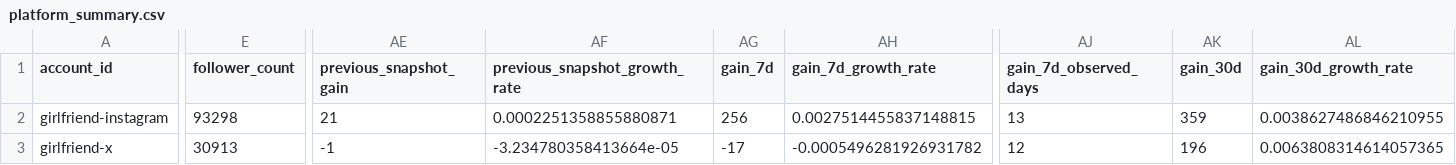
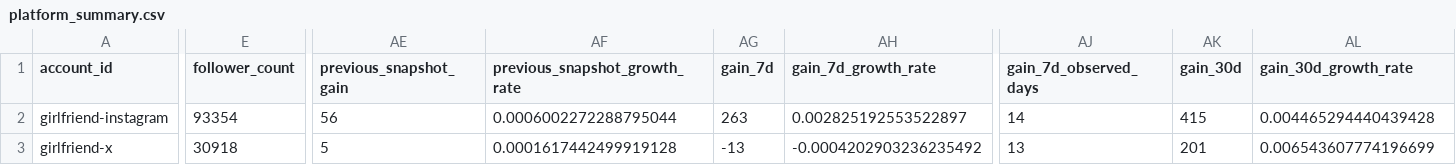
Before and after one commit to Trippaeon3/sublime-social-tracker-site, a CSV file: dashboard/data/platform_summary.csv, drawn as a sheet; only a part is shown, gaps mark what is left out; the diff covers the shown part only; the diff names each change by its address in the sheet, - before the commit and + after, or states it on an @@ line.

```diff
--- a/dashboard/data/platform_summary.csv
+++ b/dashboard/data/platform_summary.csv
-E2 (follower_count): 93298
+E2 (follower_count): 93354
-AE2 (previous_snapshot_gain): 21
+AE2 (previous_snapshot_gain): 56
-AF2 (previous_snapshot_growth_rate): 0.0002251358855880871
+AF2 (previous_snapshot_growth_rate): 0.0006002272288795044
-AG2 (gain_7d): 256
+AG2 (gain_7d): 263
-AH2 (gain_7d_growth_rate): 0.0027514455837148815
+AH2 (gain_7d_growth_rate): 0.002825192553522897
-AJ2 (gain_7d_observed_days): 13
+AJ2 (gain_7d_observed_days): 14
-AK2 (gain_30d): 359
+AK2 (gain_30d): 415
-AL2 (gain_30d_growth_rate): 0.0038627486846210955
+AL2 (gain_30d_growth_rate): 0.004465294440439428
-E3 (follower_count): 30913
+E3 (follower_count): 30918
-AE3 (previous_snapshot_gain): -1
+AE3 (previous_snapshot_gain): 5
-AF3 (previous_snapshot_growth_rate): -3.234780358413664e-05
+AF3 (previous_snapshot_growth_rate): 0.0001617442499919128
-AG3 (gain_7d): -17
+AG3 (gain_7d): -13
-AH3 (gain_7d_growth_rate): -0.0005496281926931782
+AH3 (gain_7d_growth_rate): -0.0004202903236235492
-AJ3 (gain_7d_observed_days): 12
+AJ3 (gain_7d_observed_days): 13
-AK3 (gain_30d): 196
+AK3 (gain_30d): 201
-AL3 (gain_30d_growth_rate): 0.0063808314614057365
+AL3 (gain_30d_growth_rate): 0.006543607774196699
```
Also changed, not shown: 1 added row, 1 removed row and 69 edited cells elsewhere in this file, dashboard/data/daily_history.csv, dashboard/data/source_freshness.csv, 3 other files.
